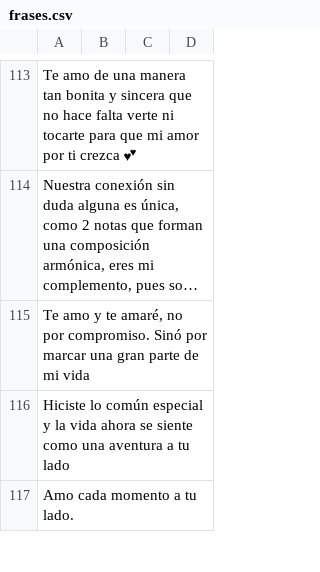
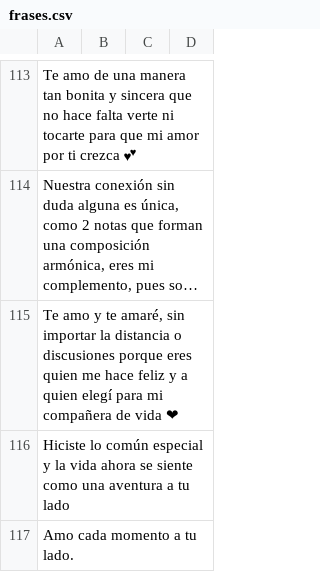
Before and after one commit to anderVZ03/frases, a CSV file: frases.csv, drawn as a sheet; only a part is shown, gaps mark what is left out; long unchanged cells end in …; the diff names each change by its address in the sheet, - before the commit and + after, or states it on an @@ line.

Commit message:
Update frases.csv

```diff
--- a/frases.csv
+++ b/frases.csv
-A115: …te amaré, no por compromiso. Sinó por marcar una gran parte de mi vida
+A115: …te amaré, sin importar la distancia o discusiones porque eres quien me hace feliz y a quien elegí para mi compañera de vida ❤
```
